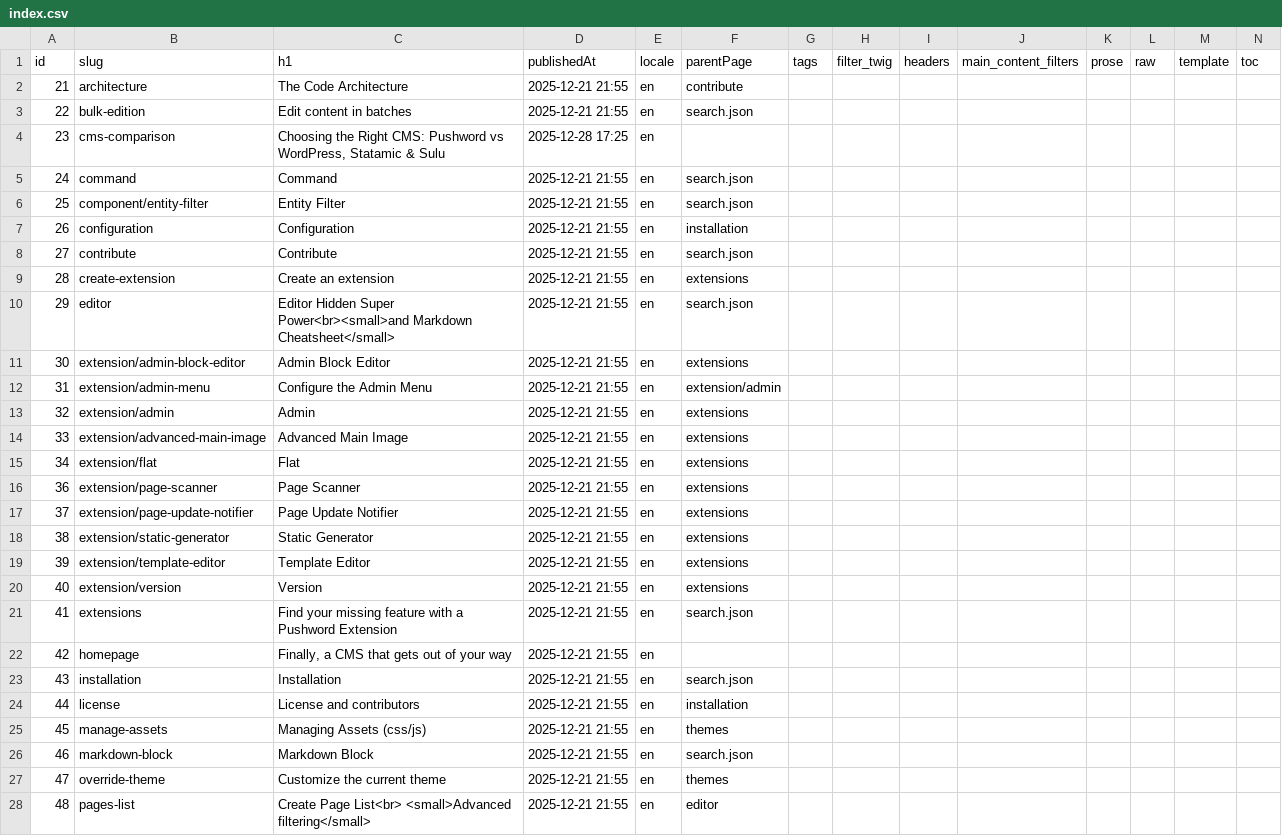
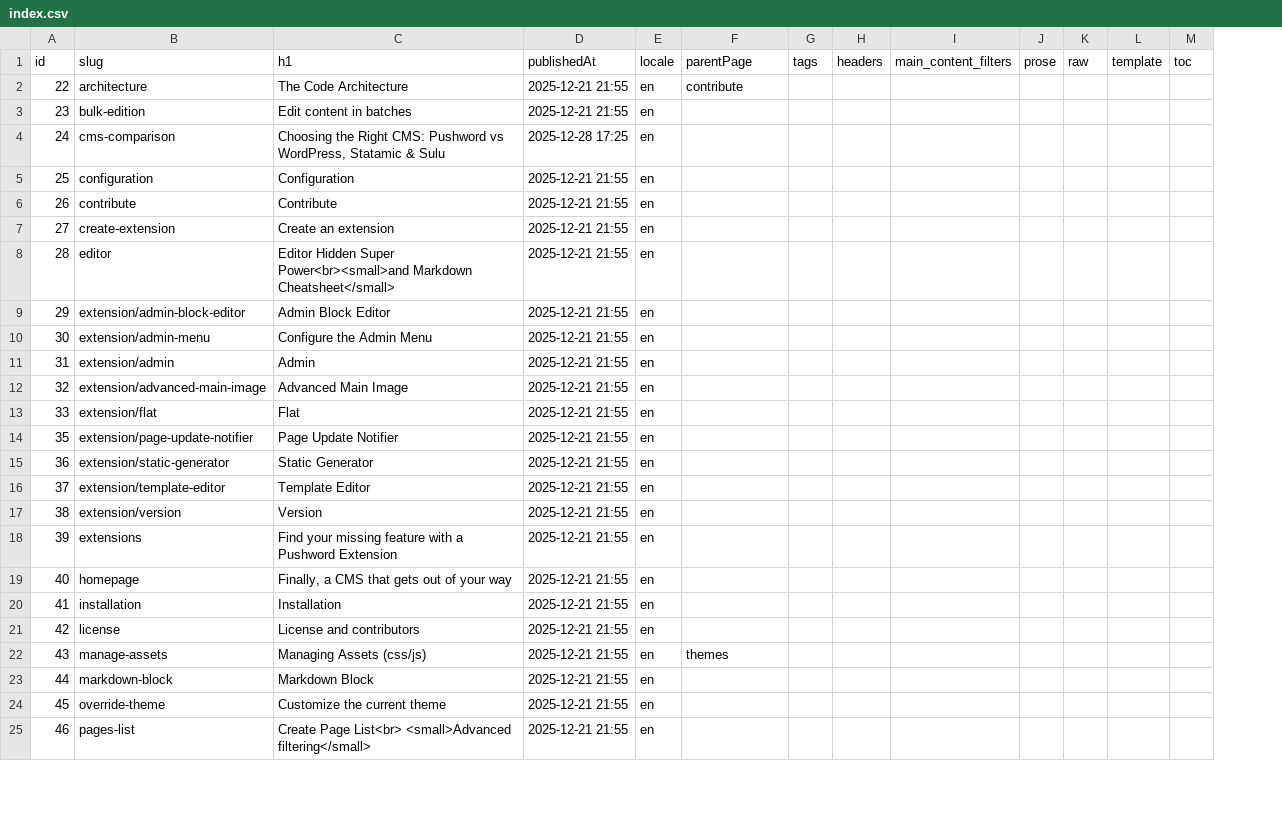
Before and after one commit to Pushword/Pushword, a CSV file: packages/docs/content/index.csv, drawn as a sheet; only a part is shown; removed rows and columns are numbered as before the commit, all else as after; rows hold the shown columns only; the diff covers the shown part only; the diff names each change by its address in the sheet, - before the commit and + after, or states it on an @@ line.

Commit message:
Add flat sync tests, event listener, and update documentation
- Add FlatExportEntityListener for auto-export after admin changes
- Add SyncStateManagerTest with timestamp and conflict logging tests
- Add ConflictResolverTest for conflict detection and backup creation
- Add FlatLockManagerTest for lock acquire/release and TTL expiry
- Update flat extension docs with new sync features and commands
- Update docs index and remove obsolete pages
- Add redirection.csv for docs

```diff
--- a/packages/docs/content/index.csv
+++ b/packages/docs/content/index.csv
-column H (filter_twig), empty
@@ column A (id) renumbered from row 2 down @@
-F3 (parentPage): search.json
+F3 (parentPage): (empty)
-row 5: 24 | command | Command | 2025-12-21 21:55 | en | search.json
-row 6: 25 | component/entity-filter | Entity Filter | 2025-12-21 21:55 | en | search.json
-F5 (parentPage): installation
+F5 (parentPage): (empty)
-F6 (parentPage): search.json
+F6 (parentPage): (empty)
-F7 (parentPage): extensions
+F7 (parentPage): (empty)
-F8 (parentPage): search.json
+F8 (parentPage): (empty)
-F9 (parentPage): extensions
+F9 (parentPage): (empty)
-F10 (parentPage): extension/admin
+F10 (parentPage): (empty)
-F11:F13 (parentPage): extensions
+F11:F13 (parentPage): (empty)
-row 16: 36 | extension/page-scanner | Page Scanner | 2025-12-21 21:55 | en | extensions
-F14:F17 (parentPage): extensions
+F14:F17 (parentPage): (empty)
-F18 (parentPage): search.json
+F18 (parentPage): (empty)
-F20 (parentPage): search.json
+F20 (parentPage): (empty)
-F21 (parentPage): installation
+F21 (parentPage): (empty)
-F23 (parentPage): search.json
+F23 (parentPage): (empty)
-F24 (parentPage): themes
+F24 (parentPage): (empty)
-F25 (parentPage): editor
+F25 (parentPage): (empty)
```
Also changed, not shown: 5 edited cells elsewhere in this file, packages/docs/content/conversation.csv, 39 other files.
